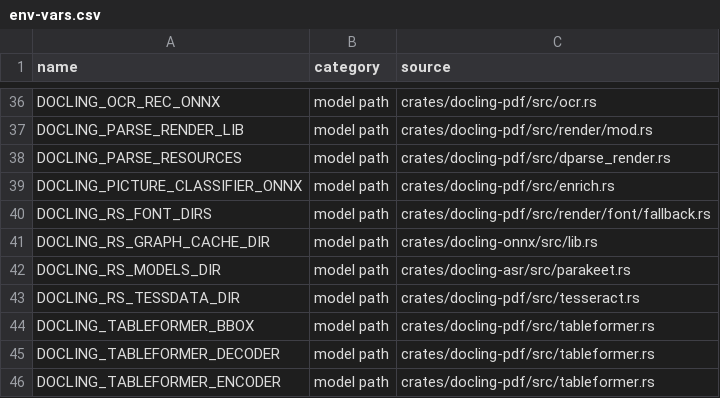
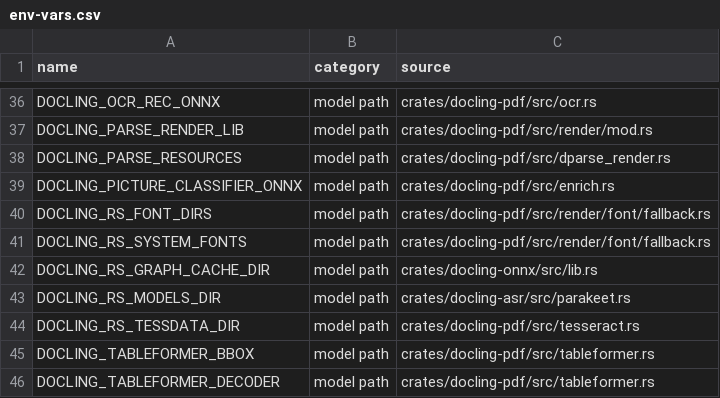
Before and after one commit to alex-dixon/docling.rs, a CSV file: docs/env-vars.csv, drawn as a sheet; only a part is shown, gaps mark what is left out; the shorter side is filled out with more unchanged rows; the diff names each change by its address in the sheet, - before the commit and + after, or states it on an @@ line.

```diff
--- a/docs/env-vars.csv
+++ b/docs/env-vars.csv
+row 41: DOCLING_RS_SYSTEM_FONTS | model path | crates/docling-pdf/src/render/font/fallback.rs
```
Also changed, not shown: 5 other files.
